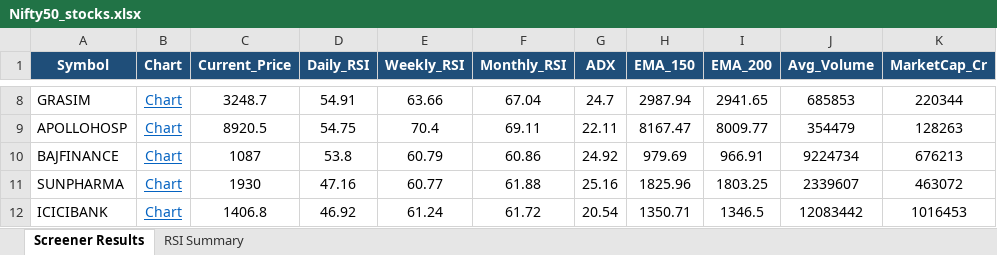
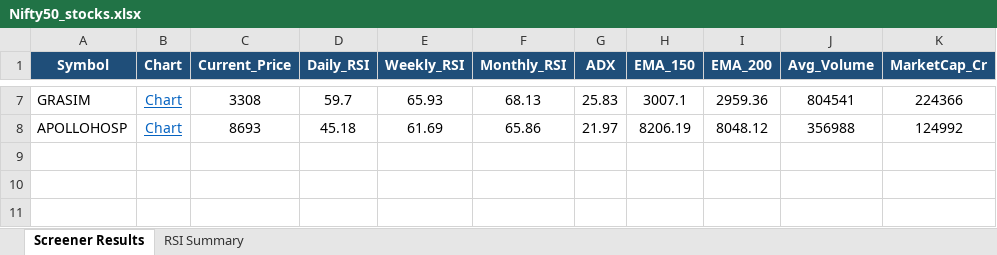
Before and after one commit to nikunj2021/nse-rsi-screener, an Excel workbook: docs/Nifty50_stocks.xlsx, sheet Screener Results, drawn as a sheet; only a part is shown, gaps mark what is left out; values as stored, in another font and other column widths than the file's, no borders; removed rows and columns are numbered as before the commit, all else as after; the diff covers the shown part only; the diff names each change by its address in the sheet, - before the commit and + after, or states it on an @@ line.

```diff
--- a/docs/Nifty50_stocks.xlsx (sheet Screener Results)
+++ b/docs/Nifty50_stocks.xlsx (sheet Screener Results)
-C7 (Current_Price): 3248.7
+C7 (Current_Price): 3308
-D7 (Daily_RSI): 54.91
+D7 (Daily_RSI): 59.7
-E7 (Weekly_RSI): 63.66
+E7 (Weekly_RSI): 65.93
-F7 (Monthly_RSI): 67.04
+F7 (Monthly_RSI): 68.13
-G7 (ADX): 24.7
+G7 (ADX): 25.83
-H7 (EMA_150): 2987.94
+H7 (EMA_150): 3007.1
-I7 (EMA_200): 2941.65
+I7 (EMA_200): 2959.36
-J7 (Avg_Volume): 685853
+J7 (Avg_Volume): 804541
-K7 (MarketCap_Cr): 220344
+K7 (MarketCap_Cr): 224366
-C8 (Current_Price): 8920.5
+C8 (Current_Price): 8693
-D8 (Daily_RSI): 54.75
+D8 (Daily_RSI): 45.18
-E8 (Weekly_RSI): 70.4
+E8 (Weekly_RSI): 61.69
-F8 (Monthly_RSI): 69.11
+F8 (Monthly_RSI): 65.86
-G8 (ADX): 22.11
+G8 (ADX): 21.97
-H8 (EMA_150): 8167.47
+H8 (EMA_150): 8206.19
-I8 (EMA_200): 8009.77
+I8 (EMA_200): 8048.12
-J8 (Avg_Volume): 354479
+J8 (Avg_Volume): 356988
-K8 (MarketCap_Cr): 128263
+K8 (MarketCap_Cr): 124992
-row 10: BAJFINANCE | Chart | 1087 | 53.8 | 60.79 | 60.86 | 24.92 | 979.69 | 966.91 | 9224734 | 676213
-row 11: SUNPHARMA | Chart | 1930 | 47.16 | 60.77 | 61.88 | 25.16 | 1825.96 | 1803.25 | 2339607 | 463072
-row 12: ICICIBANK | Chart | 1406.8 | 46.92 | 61.24 | 61.72 | 20.54 | 1350.71 | 1346.5 | 12083442 | 1016453
```
Also changed, not shown: 2 added rows, 3 removed rows and 24 edited cells elsewhere in this sheet, sheet RSI Summary, docs/Micro250_stocks.xlsx, docs/NSE500_stocks.xlsx, 7 other files.
